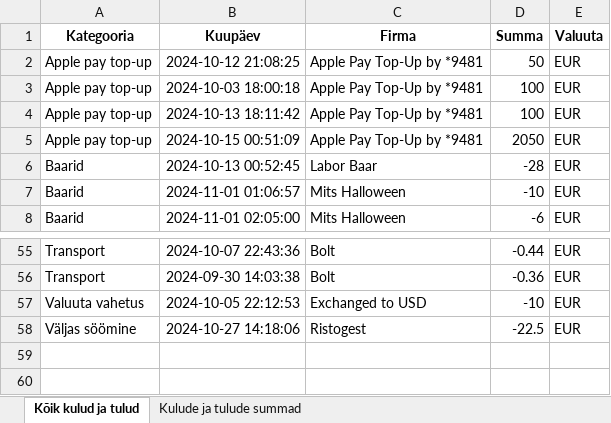
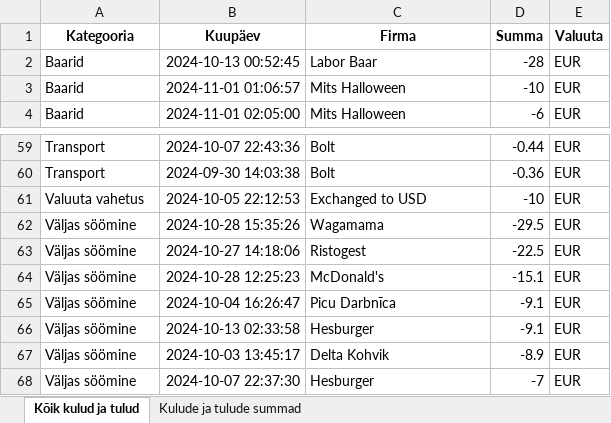
Before and after one commit to RainerTal/Proge-Projekt, an Excel workbook: final.xlsx, sheet Kõik kulud ja tulud, drawn as a sheet; only a part is shown, gaps mark what is left out; values as stored, in another font and other column widths than the file's, no borders; charts and pictures not drawn; removed rows and columns are numbered as before the commit, all else as after; the diff covers the shown part only; the diff names each change by its address in the sheet, - before the commit and + after, or states it on an @@ line.

```diff
--- a/final.xlsx (sheet Kõik kulud ja tulud)
+++ b/final.xlsx (sheet Kõik kulud ja tulud)
-row 2: Apple pay top-up | 2024-10-12 21:08:25 | Apple Pay Top-Up by *9481 | 50 | EUR
-row 3: Apple pay top-up | 2024-10-03 18:00:18 | Apple Pay Top-Up by *9481 | 100 | EUR
-row 4: Apple pay top-up | 2024-10-13 18:11:42 | Apple Pay Top-Up by *9481 | 100 | EUR
-row 5: Apple pay top-up | 2024-10-15 00:51:09 | Apple Pay Top-Up by *9481 | 2050 | EUR
+row 62: Väljas söömine | 2024-10-28 15:35:26 | Wagamama | -29.5 | EUR
+row 64: Väljas söömine | 2024-10-28 12:25:23 | McDonald's | -15.1 | EUR
+row 65: Väljas söömine | 2024-10-04 16:26:47 | Picu Darbnīca | -9.1 | EUR
+row 66: Väljas söömine | 2024-10-13 02:33:58 | Hesburger | -9.1 | EUR
+row 67: Väljas söömine | 2024-10-03 13:45:17 | Delta Kohvik | -8.9 | EUR
+row 68: Väljas söömine | 2024-10-07 22:37:30 | Hesburger | -7 | EUR
```
Also changed, not shown: 21 added rows, 13 removed rows and 15 edited cells elsewhere in this sheet, sheet Kulude ja tulude summad, charts or pictures, 16 other files.
